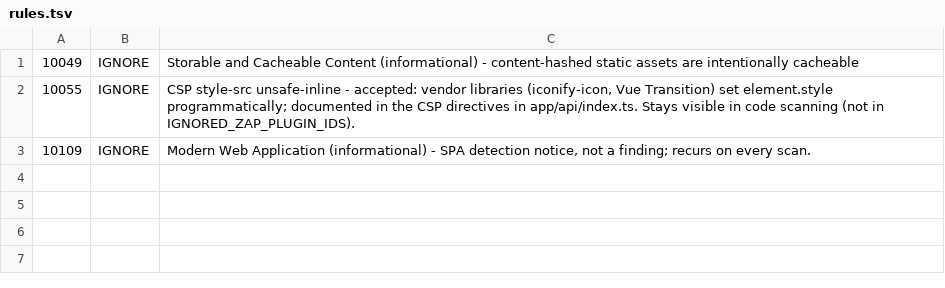
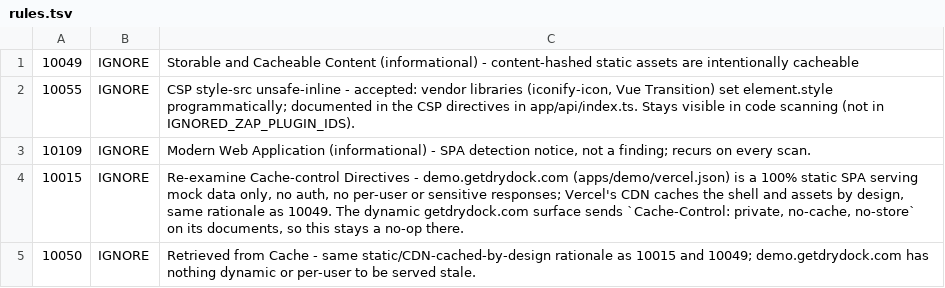
Before and after one commit to CodesWhat/drydock, a TSV file: .zap/rules.tsv, drawn as a sheet.

Commit message:
fix(security): send the missing security headers on the demo surface
demo.getdrydock.com was failing the weekly ZAP baseline scan with six
WARN-NEW alerts. Add X-Content-Type-Options, Permissions-Policy, a
credentialless Cross-Origin-Embedder-Policy, and a same-origin
Access-Control-Allow-Origin to apps/demo/vercel.json, and ignore the
two cache-control alerts in .zap/rules.tsv since the demo is a fully
static SPA with no auth or per-user data, same rationale as the
existing 10049 entry.

```diff
--- a/.zap/rules.tsv
+++ b/.zap/rules.tsv
@@ -3 +3,3 @@
 10109	IGNORE	Modern Web Application (informational) - SPA detection notice, not a finding; recurs on every scan.
+10015	IGNORE	Re-examine Cache-control Directives - demo.getdrydock.com (apps/demo/vercel.json) is a 100% static SPA serving mock data only, no auth, no per-user or sensitive responses; Vercel's CDN caches the shell and assets by design, same rationale as 10049. The dynamic getdrydock.com surface sends `Cache-Control: private, no-cache, no-store` on its documents, so this stays a no-op there.
+10050	IGNORE	Retrieved from Cache - same static/CDN-cached-by-design rationale as 10015 and 10049; demo.getdrydock.com has nothing dynamic or per-user to be served stale.
```
Also changed, not shown: 1 other file.
